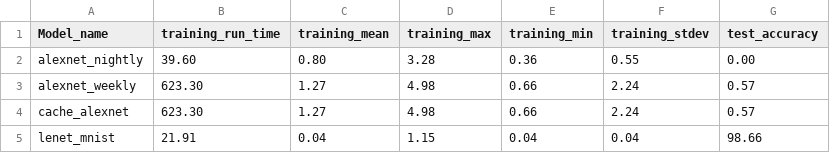
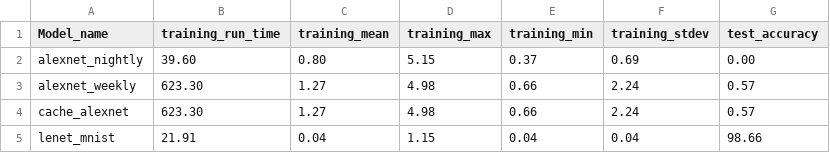
Before and after one commit to LLNL/lbann, a CSV file: bamboo/integration_tests/expected_values/surface/gcc4/expected_performance.csv, drawn as a sheet.

```diff
--- a/bamboo/integration_tests/expected_values/surface/gcc4/expected_performance.csv
+++ b/bamboo/integration_tests/expected_values/surface/gcc4/expected_performance.csv
@@ -1,3 +1,3 @@
 Model_name,      training_run_time, training_mean, training_max, training_min, training_stdev, test_accuracy
-alexnet_nightly, 39.60,             0.80,          3.28,         0.36,         0.55,           0.00
+alexnet_nightly, 39.60,             0.80,          5.15,         0.37,         0.69,           0.00
 alexnet_weekly,  623.30,            1.27,          4.98,         0.66,         2.24,           0.57
```
Also changed, not shown: bamboo/integration_tests/expected_values/catalyst/gcc4/expected_performance.csv, bamboo/integration_tests/expected_values/catalyst/intel18/expected_performance.csv, 14 other files.
